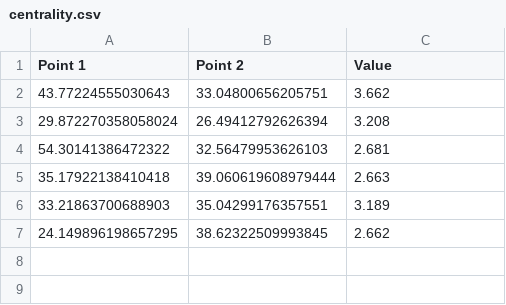
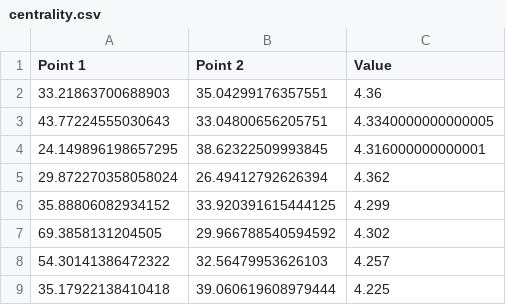
Before and after one commit to maltaweel/ImageComparison, a CSV file: network_output/centrality.csv, drawn as a sheet.

```diff
--- a/network_output/centrality.csv
+++ b/network_output/centrality.csv
@@ -1,7 +1,9 @@
 Point 1,Point 2,Value
-43.77224555030643,33.04800656205751,3.662
-29.872270358058024,26.49412792626394,3.208
-54.30141386472322,32.56479953626103,2.681
-35.17922138410418,39.060619608979444,2.663
-33.21863700688903,35.04299176357551,3.189
-24.149896198657295,38.62322509993845,2.662
+33.21863700688903,35.04299176357551,4.36
+43.77224555030643,33.04800656205751,4.3340000000000005
+24.149896198657295,38.62322509993845,4.316000000000001
+29.872270358058024,26.49412792626394,4.362
+35.88806082934152,33.920391615444125,4.299
+69.3858131204505,29.966788540594592,4.302
+54.30141386472322,32.56479953626103,4.257
+35.17922138410418,39.060619608979444,4.225
```
Also changed, not shown: image_data/imageLink.csv, network_output/network.csv, 31 other files.
